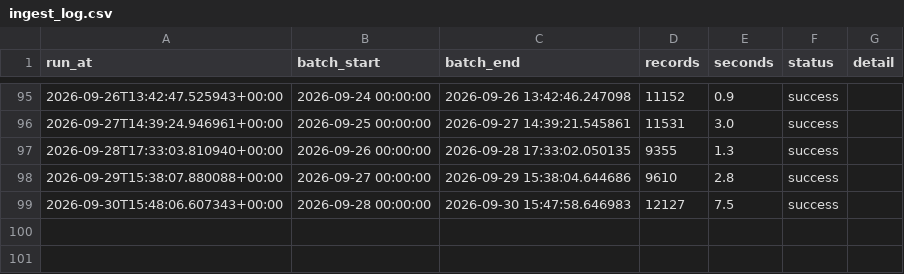
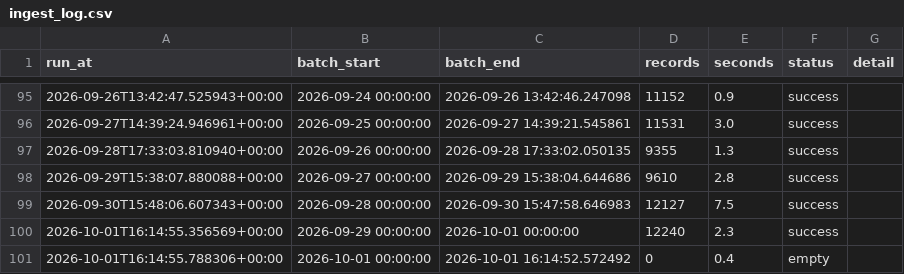
Before and after one commit to EdidiongEkpoh/NYC-311-Analytics, a CSV file: data/raw/ingest_log.csv, drawn as a sheet; only a part is shown, gaps mark what is left out.

```diff
--- a/data/raw/ingest_log.csv
+++ b/data/raw/ingest_log.csv
@@ -99 +99,3 @@ run_at,batch_start,batch_end,records,seconds,status,detail
 2026-09-30T15:48:06.607343+00:00,2026-09-28 00:00:00,2026-09-30 15:47:58.646983,12127,7.5,success,
+2026-10-01T16:14:55.356569+00:00,2026-09-29 00:00:00,2026-10-01 00:00:00,12240,2.3,success,
+2026-10-01T16:14:55.788306+00:00,2026-10-01 00:00:00,2026-10-01 16:14:52.572492,0,0.4,empty,
```
Also changed, not shown: 2 other files.
